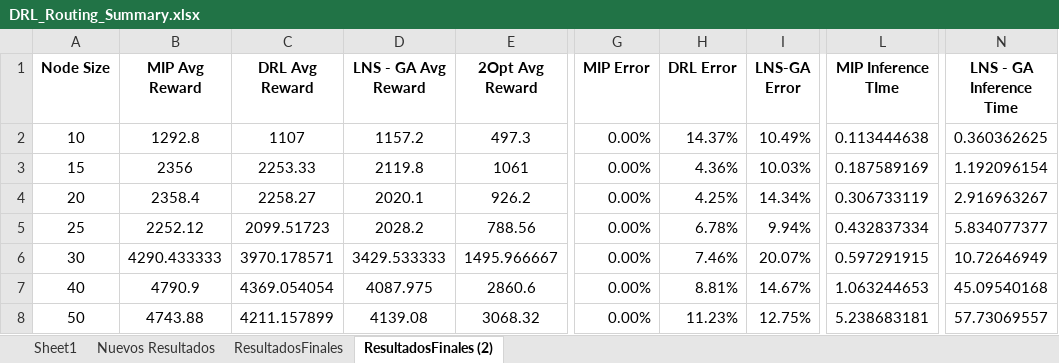
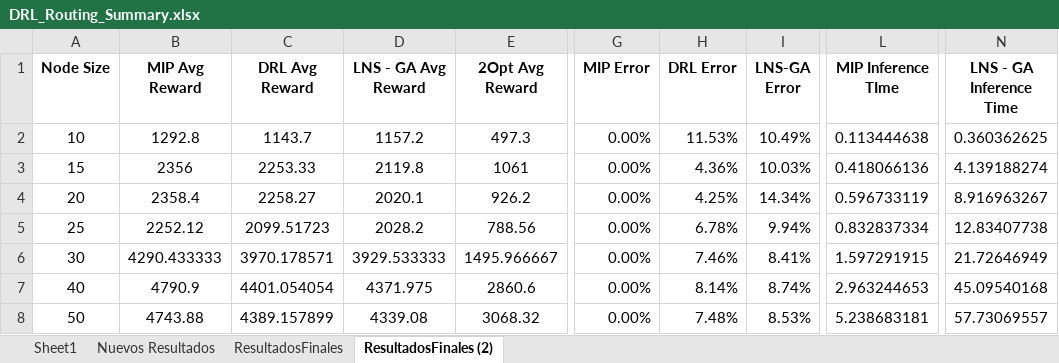
Before and after one commit to adpineres-ef/Pytorch-DRL-Model-Build, an Excel workbook: Training/DRL_Routing_Summary.xlsx, sheet ResultadosFinales (2), drawn as a sheet; only a part is shown, gaps mark what is left out; values as stored, in another font and other column widths than the file's, no borders; charts and pictures not drawn; the diff names each change by its address in the sheet, - before the commit and + after, or states it on an @@ line.

```diff
--- a/Training/DRL_Routing_Summary.xlsx (sheet ResultadosFinales (2))
+++ b/Training/DRL_Routing_Summary.xlsx (sheet ResultadosFinales (2))
-C2 (DRL Avg Reward): 1107
+C2 (DRL Avg Reward): 1143.7
-H2 (DRL Error): 14.37%
+H2 (DRL Error): 11.53%
-L3 (MIP Inference TIme): 0.187589169
+L3 (MIP Inference TIme): 0.418066136
-N3 (LNS - GA Inference Time): 1.192096154
+N3 (LNS - GA Inference Time): 4.139188274
-L4 (MIP Inference TIme): 0.306733119
+L4 (MIP Inference TIme): 0.596733119
-N4 (LNS - GA Inference Time): 2.916963267
+N4 (LNS - GA Inference Time): 8.916963267
-L5 (MIP Inference TIme): 0.432837334
+L5 (MIP Inference TIme): 0.832837334
-N5 (LNS - GA Inference Time): 5.834077377
+N5 (LNS - GA Inference Time): 12.83407738
-D6 (LNS - GA Avg Reward): 3429.533333
+D6 (LNS - GA Avg Reward): 3929.533333
-I6 (LNS-GA Error): 20.07%
+I6 (LNS-GA Error): 8.41%
-L6 (MIP Inference TIme): 0.597291915
+L6 (MIP Inference TIme): 1.597291915
-N6 (LNS - GA Inference Time): 10.72646949
+N6 (LNS - GA Inference Time): 21.72646949
-C7 (DRL Avg Reward): 4369.054054
+C7 (DRL Avg Reward): 4401.054054
-D7 (LNS - GA Avg Reward): 4087.975
+D7 (LNS - GA Avg Reward): 4371.975
-H7 (DRL Error): 8.81%
+H7 (DRL Error): 8.14%
-I7 (LNS-GA Error): 14.67%
+I7 (LNS-GA Error): 8.74%
-L7 (MIP Inference TIme): 1.063244653
+L7 (MIP Inference TIme): 2.963244653
-C8 (DRL Avg Reward): 4211.157899
+C8 (DRL Avg Reward): 4389.157899
-D8 (LNS - GA Avg Reward): 4139.08
+D8 (LNS - GA Avg Reward): 4339.08
-H8 (DRL Error): 11.23%
+H8 (DRL Error): 7.48%
-I8 (LNS-GA Error): 12.75%
+I8 (LNS-GA Error): 8.53%
```
Also changed, not shown: charts or pictures, 3 other files.
